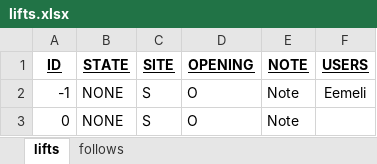
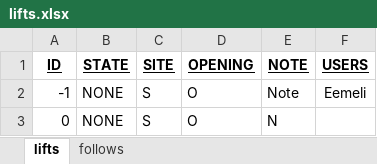
Before and after one commit to eeke321/middleman-bot, an Excel workbook: middleman-bot/middleman-bot/lifts.xlsx, sheet lifts, drawn as a sheet; values as stored, in another font and other column widths than the file's, no borders; the diff names each change by its address in the sheet, - before the commit and + after, or states it on an @@ line.

```diff
--- a/middleman-bot/middleman-bot/lifts.xlsx (sheet lifts)
+++ b/middleman-bot/middleman-bot/lifts.xlsx (sheet lifts)
-E3 (NOTE): Note
+E3 (NOTE): N
```
Also changed, not shown: 4 other files.
